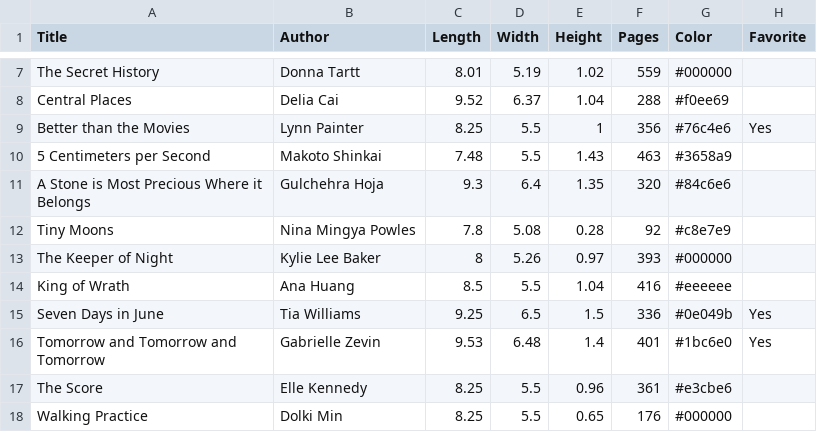
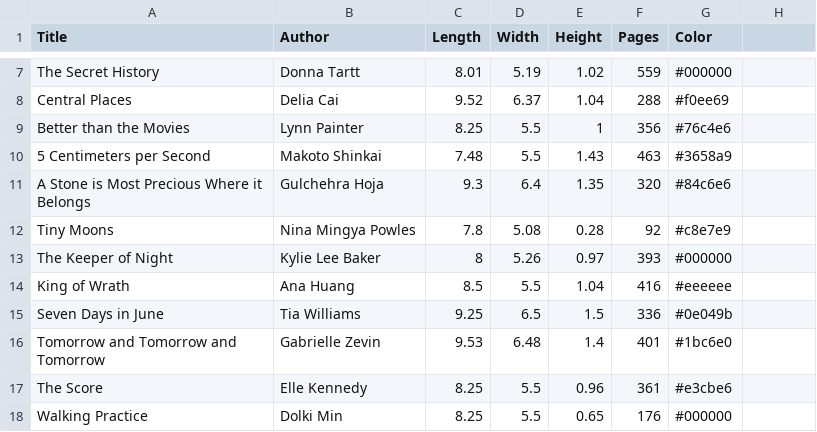
Before and after one commit to auderoy/auderoy.github.io, a CSV file: lately/2023-reads.csv, drawn as a sheet; only a part is shown, gaps mark what is left out; the diff names each change by its address in the sheet, - before the commit and + after, or states it on an @@ line.

Commit message:
Remove Favorite feature from 2023-reads.csv

```diff
--- a/lately/2023-reads.csv
+++ b/lately/2023-reads.csv
-H1: Favorite
+H1: (empty)
-H9: Yes
+H9: (empty)
-H15:H16: Yes
+H15:H16: (empty)
```
